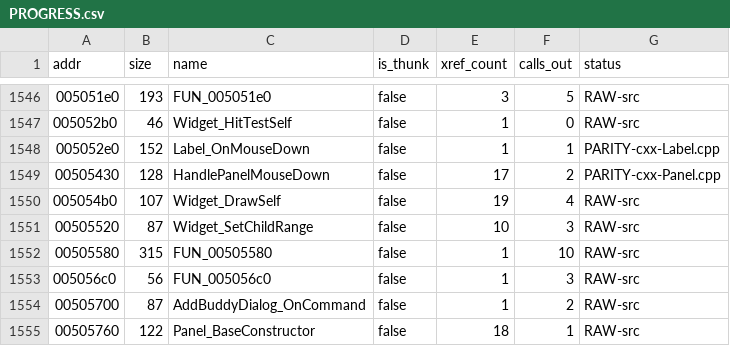
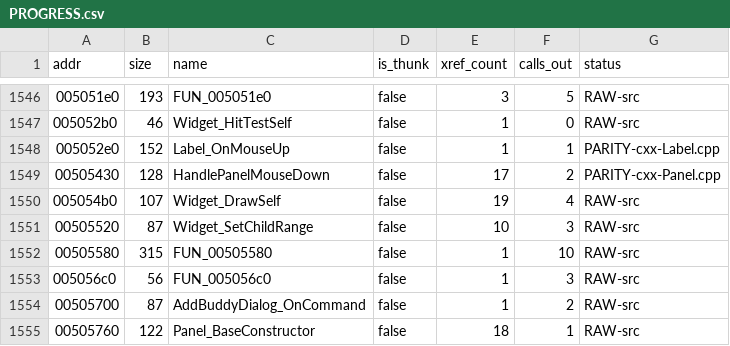
Before and after one commit to colemancda/GunBound-Decomp, a CSV file: PROGRESS.csv, drawn as a sheet; only a part is shown, gaps mark what is left out.

Commit message:
Rename 0x5052e0 from Label_OnMouseDown to Label_OnMouseUp.
Commit d996358b proved that 0x5052e0 is slot 3 of CLabel's vtable
0x557da0, whose words are 0x50e860, 0x50e210, 0x50e280, 0x5052e0, ...
so the function sits at +0x0c, the slot the child mouse-up broadcast
0x50e950 dispatches with `call [eax+0xc]`. The press handler is 0x50e280
in slot 2. The old name described the wrong event.

PROGRESS.csv, docs/widgets.md, src/cxx/Label.cpp and src/cxx/Widget.h
now use the new name, and the notes saying the old name was kept pending
approval are gone. docs/vtable_census.txt was regenerated with
tools/vtable_census.py, keeping its header block.

```diff
--- a/PROGRESS.csv
+++ b/PROGRESS.csv
@@ -1547,3 +1547,3 @@ addr,size,name,is_thunk,xref_count,calls_out,status
 005052b0,46,Widget_HitTestSelf,false,1,0,RAW-src
-005052e0,152,Label_OnMouseDown,false,1,1,PARITY-cxx-Label.cpp
+005052e0,152,Label_OnMouseUp,false,1,1,PARITY-cxx-Label.cpp
 00505430,128,HandlePanelMouseDown,false,17,2,PARITY-cxx-Panel.cpp
```
Also changed, not shown: 4 other files.
